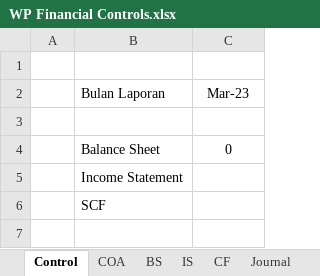
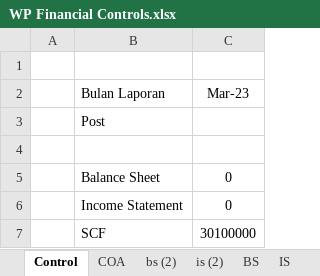
Before and after one commit to erfanhuda/python_scripts, an Excel workbook: WP Financial Controls.xlsx, sheet Control, drawn as a sheet; values as stored, in another font and other column widths than the file's, no borders; addresses are those after the commit; the diff names each change by its address in the sheet, - before the commit and + after, or states it on an @@ line.

Commit message:
Update WP Controls

```diff
--- a/WP Financial Controls.xlsx (sheet Control)
+++ b/WP Financial Controls.xlsx (sheet Control)
+sheet tab: bs (2)
+sheet tab: is (2)
+row 3:  | Post
-C6 (Mar-23): (empty)
+C6 (Mar-23): 0
-C7 (Mar-23): (empty)
+C7 (Mar-23): 30100000
```
Also changed, not shown: sheet CF, sheet Journal, sheet BS, sheet COA, sheet IS, other sheet tabs, formulas that keep their value, hidden cells.
